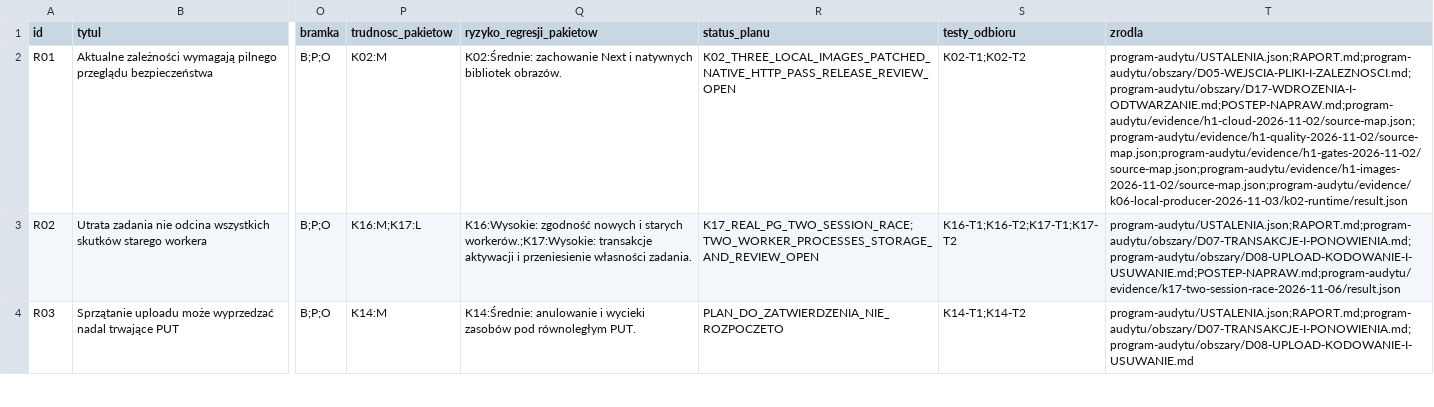
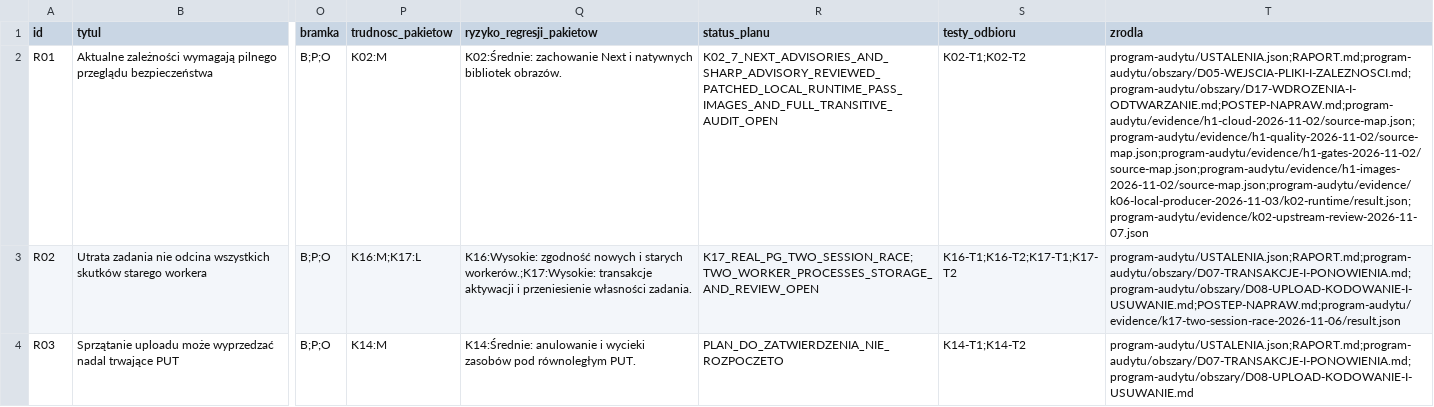
Before and after one commit to pawelekbyra/polutek-pl, a CSV file: docs/audit/2026-11-01-platform-research/KOLEJNOSC-NAPRAW.csv, drawn as a sheet; only a part is shown, gaps mark what is left out; the diff names each change by its address in the sheet, - before the commit and + after, or states it on an @@ line.

```diff
--- a/docs/audit/2026-11-01-platform-research/KOLEJNOSC-NAPRAW.csv
+++ b/docs/audit/2026-11-01-platform-research/KOLEJNOSC-NAPRAW.csv
-R2 (status_planu): K02_THREE_LOCAL_IMAGES_PATCHED_NATIVE_HTTP_PASS_RELEASE_REVIEW_OPEN
+R2 (status_planu): K02_7_NEXT_ADVISORIES_AND_SHARP_ADVISORY_REVIEWED_PATCHED_LOCAL_RUNTIME_PASS_IMAGES_AND_FULL_TRANSITIVE_AUDIT_OPEN
-T2 (zrodla): program-audytu/USTALENIA.json;RAPORT.md;program-audytu/obszary/D05-WEJSCIA-PLIKI-I-ZALEZNOSCI.md;program-audytu/obszary/D17-WDROZENIA-I-ODTWARZANIE.md;POSTEP-NAPRAW.md;program-audytu/evidence/h1-cloud-2026-11-02/source-map.json;program-audytu/evidence/h1-quality-2026-11-02/source-map.json;program-audytu/evidence/h1-gates-2026-11-02/source-map.json;program-audytu/evidence/h1-images-2026-11-02/source-map.json;program-audytu/evidence/k06-local-producer-2026-11-03/k02-runtime/result.json
+T2 (zrodla): program-audytu/USTALENIA.json;RAPORT.md;program-audytu/obszary/D05-WEJSCIA-PLIKI-I-ZALEZNOSCI.md;program-audytu/obszary/D17-WDROZENIA-I-ODTWARZANIE.md;POSTEP-NAPRAW.md;program-audytu/evidence/h1-cloud-2026-11-02/source-map.json;program-audytu/evidence/h1-quality-2026-11-02/source-map.json;program-audytu/evidence/h1-gates-2026-11-02/source-map.json;program-audytu/evidence/h1-images-2026-11-02/source-map.json;program-audytu/evidence/k06-local-producer-2026-11-03/k02-runtime/result.json;program-audytu/evidence/k02-upstream-review-2026-11-07.json
```
Also changed, not shown: 3 other files.
